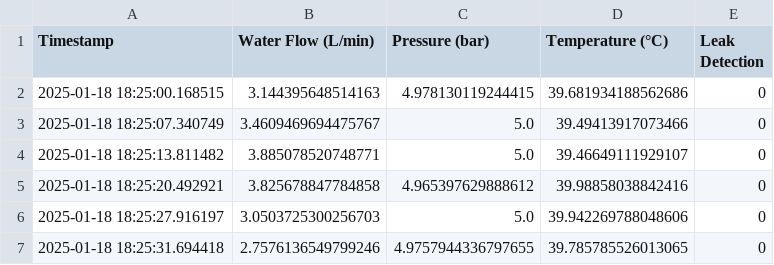
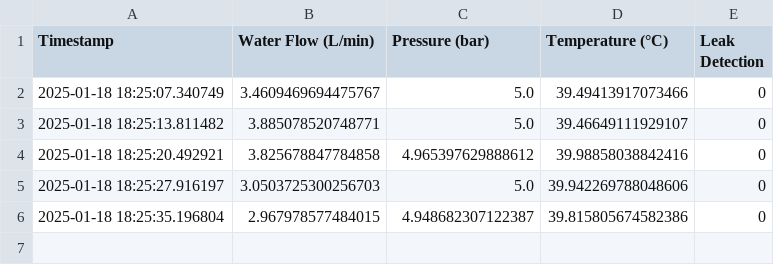
Before and after one commit to Ashaz4994/AGGLOMERATION, a CSV file: Data/Readings.csv, drawn as a sheet; removed rows and columns are numbered as before the commit, all else as after; the diff names each change by its address in the sheet, - before the commit and + after, or states it on an @@ line.

Commit message:
Updating CSV file via API

```diff
--- a/Data/Readings.csv
+++ b/Data/Readings.csv
-row 2: 2025-01-18 18:25:00.168515 | 3.144395648514163 | 4.978130119244415 | 39.681934188562686 | 0
-row 7: 2025-01-18 18:25:31.694418 | 2.7576136549799246 | 4.9757944336797655 | 39.785785526013065 | 0
+row 6: 2025-01-18 18:25:35.196804 | 2.967978577484015 | 4.948682307122387 | 39.815805674582386 | 0
```
